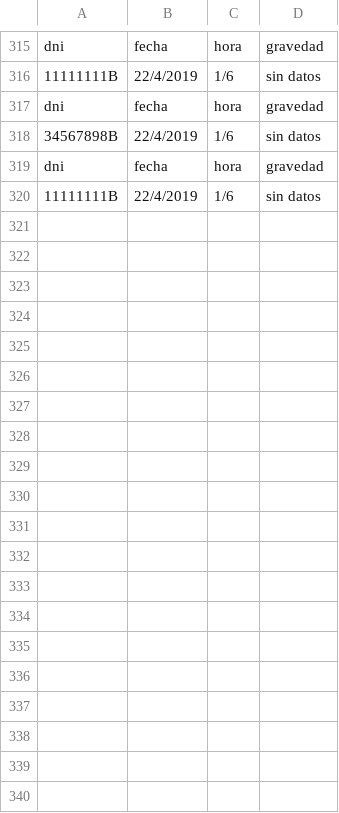
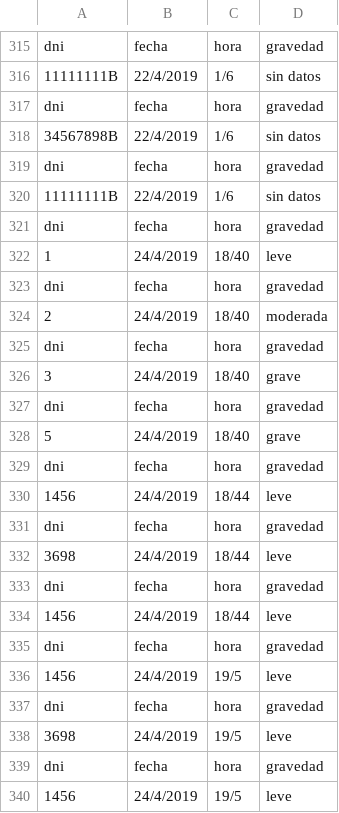
Before and after one commit to ferchundo9/ProyectoENSO, a CSV file: enso/InfoAlarmas.csv, drawn as a sheet; only a part is shown, gaps mark what is left out; the diff covers the shown part only; the diff names each change by its address in the sheet, - before the commit and + after, or states it on an @@ line.

```diff
--- a/enso/InfoAlarmas.csv
+++ b/enso/InfoAlarmas.csv
+row 321: dni | fecha | hora | gravedad
+row 322: 1 | 24/4/2019 | 18/40 | leve
+row 323: dni | fecha | hora | gravedad
+row 324: 2 | 24/4/2019 | 18/40 | moderada
+row 325: dni | fecha | hora | gravedad
+row 326: 3 | 24/4/2019 | 18/40 | grave
+row 327: dni | fecha | hora | gravedad
+row 328: 5 | 24/4/2019 | 18/40 | grave
+row 329: dni | fecha | hora | gravedad
+row 330: 1456 | 24/4/2019 | 18/44 | leve
+row 331: dni | fecha | hora | gravedad
+row 332: 3698 | 24/4/2019 | 18/44 | leve
+row 333: dni | fecha | hora | gravedad
+row 334: 1456 | 24/4/2019 | 18/44 | leve
+row 335: dni | fecha | hora | gravedad
+row 336: 1456 | 24/4/2019 | 19/5 | leve
+row 337: dni | fecha | hora | gravedad
+row 338: 3698 | 24/4/2019 | 19/5 | leve
+row 339: dni | fecha | hora | gravedad
+row 340: 1456 | 24/4/2019 | 19/5 | leve
```
Also changed, not shown: 28 added rows elsewhere in this file, enso/InfoPacientes.csv, 6 other files.
